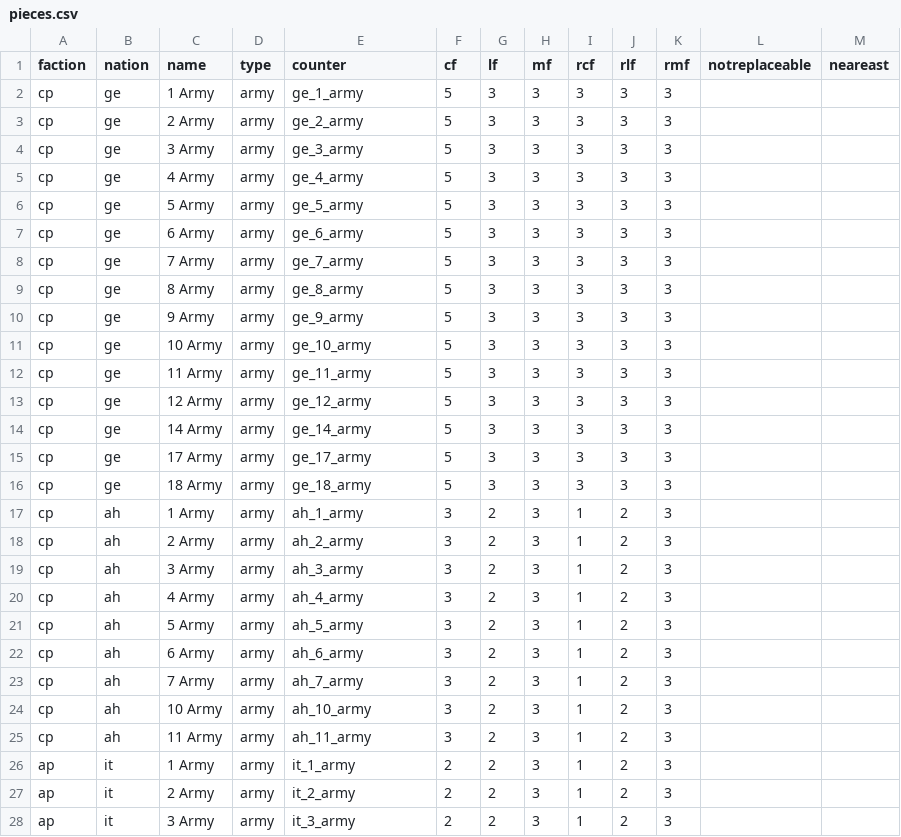
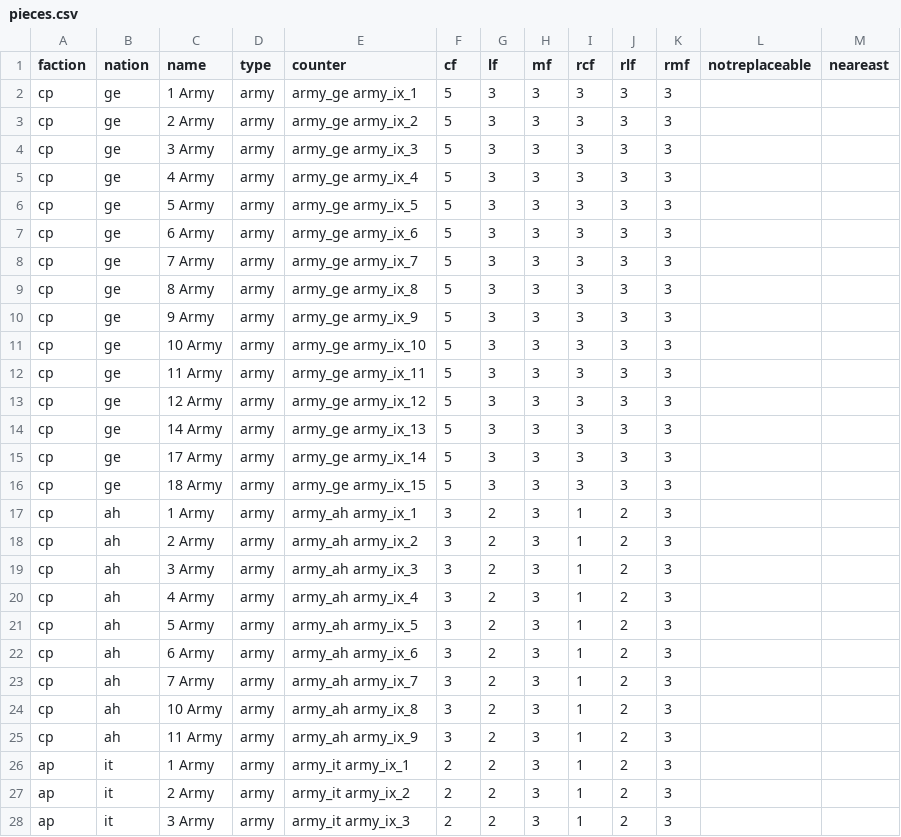
Before and after one commit to y6370918-blip/pog-se, a CSV file: csv/pieces.csv, drawn as a sheet; only a part is shown; the diff covers the shown part only.

Commit message:
Fix pieces with incorrect counters specified in data

```diff
--- a/csv/pieces.csv
+++ b/csv/pieces.csv
@@ -1,28 +1,28 @@
 faction,nation,name,type,counter,cf,lf,mf,rcf,rlf,rmf,notreplaceable,neareast
-cp,ge,1 Army,army,ge_1_army,5,3,3,3,3,3,,
-cp,ge,2 Army,army,ge_2_army,5,3,3,3,3,3,,
-cp,ge,3 Army,army,ge_3_army,5,3,3,3,3,3,,
-cp,ge,4 Army,army,ge_4_army,5,3,3,3,3,3,,
-cp,ge,5 Army,army,ge_5_army,5,3,3,3,3,3,,
-cp,ge,6 Army,army,ge_6_army,5,3,3,3,3,3,,
-cp,ge,7 Army,army,ge_7_army,5,3,3,3,3,3,,
-cp,ge,8 Army,army,ge_8_army,5,3,3,3,3,3,,
-cp,ge,9 Army,army,ge_9_army,5,3,3,3,3,3,,
-cp,ge,10 Army,army,ge_10_army,5,3,3,3,3,3,,
-cp,ge,11 Army,army,ge_11_army,5,3,3,3,3,3,,
-cp,ge,12 Army,army,ge_12_army,5,3,3,3,3,3,,
-cp,ge,14 Army,army,ge_14_army,5,3,3,3,3,3,,
-cp,ge,17 Army,army,ge_17_army,5,3,3,3,3,3,,
-cp,ge,18 Army,army,ge_18_army,5,3,3,3,3,3,,
-cp,ah,1 Army,army,ah_1_army,3,2,3,1,2,3,,
-cp,ah,2 Army,army,ah_2_army,3,2,3,1,2,3,,
-cp,ah,3 Army,army,ah_3_army,3,2,3,1,2,3,,
-cp,ah,4 Army,army,ah_4_army,3,2,3,1,2,3,,
-cp,ah,5 Army,army,ah_5_army,3,2,3,1,2,3,,
-cp,ah,6 Army,army,ah_6_army,3,2,3,1,2,3,,
-cp,ah,7 Army,army,ah_7_army,3,2,3,1,2,3,,
-cp,ah,10 Army,army,ah_10_army,3,2,3,1,2,3,,
-cp,ah,11 Army,army,ah_11_army,3,2,3,1,2,3,,
-ap,it,1 Army,army,it_1_army,2,2,3,1,2,3,,
-ap,it,2 Army,army,it_2_army,2,2,3,1,2,3,,
-ap,it,3 Army,army,it_3_army,2,2,3,1,2,3,,
+cp,ge,1 Army,army,army_ge army_ix_1,5,3,3,3,3,3,,
+cp,ge,2 Army,army,army_ge army_ix_2,5,3,3,3,3,3,,
+cp,ge,3 Army,army,army_ge army_ix_3,5,3,3,3,3,3,,
+cp,ge,4 Army,army,army_ge army_ix_4,5,3,3,3,3,3,,
+cp,ge,5 Army,army,army_ge army_ix_5,5,3,3,3,3,3,,
+cp,ge,6 Army,army,army_ge army_ix_6,5,3,3,3,3,3,,
+cp,ge,7 Army,army,army_ge army_ix_7,5,3,3,3,3,3,,
+cp,ge,8 Army,army,army_ge army_ix_8,5,3,3,3,3,3,,
+cp,ge,9 Army,army,army_ge army_ix_9,5,3,3,3,3,3,,
+cp,ge,10 Army,army,army_ge army_ix_10,5,3,3,3,3,3,,
+cp,ge,11 Army,army,army_ge army_ix_11,5,3,3,3,3,3,,
+cp,ge,12 Army,army,army_ge army_ix_12,5,3,3,3,3,3,,
+cp,ge,14 Army,army,army_ge army_ix_13,5,3,3,3,3,3,,
+cp,ge,17 Army,army,army_ge army_ix_14,5,3,3,3,3,3,,
+cp,ge,18 Army,army,army_ge army_ix_15,5,3,3,3,3,3,,
+cp,ah,1 Army,army,army_ah army_ix_1,3,2,3,1,2,3,,
+cp,ah,2 Army,army,army_ah army_ix_2,3,2,3,1,2,3,,
+cp,ah,3 Army,army,army_ah army_ix_3,3,2,3,1,2,3,,
+cp,ah,4 Army,army,army_ah army_ix_4,3,2,3,1,2,3,,
+cp,ah,5 Army,army,army_ah army_ix_5,3,2,3,1,2,3,,
+cp,ah,6 Army,army,army_ah army_ix_6,3,2,3,1,2,3,,
+cp,ah,7 Army,army,army_ah army_ix_7,3,2,3,1,2,3,,
+cp,ah,10 Army,army,army_ah army_ix_8,3,2,3,1,2,3,,
+cp,ah,11 Army,army,army_ah army_ix_9,3,2,3,1,2,3,,
+ap,it,1 Army,army,army_it army_ix_1,2,2,3,1,2,3,,
+ap,it,2 Army,army,army_it army_ix_2,2,2,3,1,2,3,,
+ap,it,3 Army,army,army_it army_ix_3,2,2,3,1,2,3,,
```
Also changed, not shown: 158 edited cells elsewhere in this file, 1 other file.
